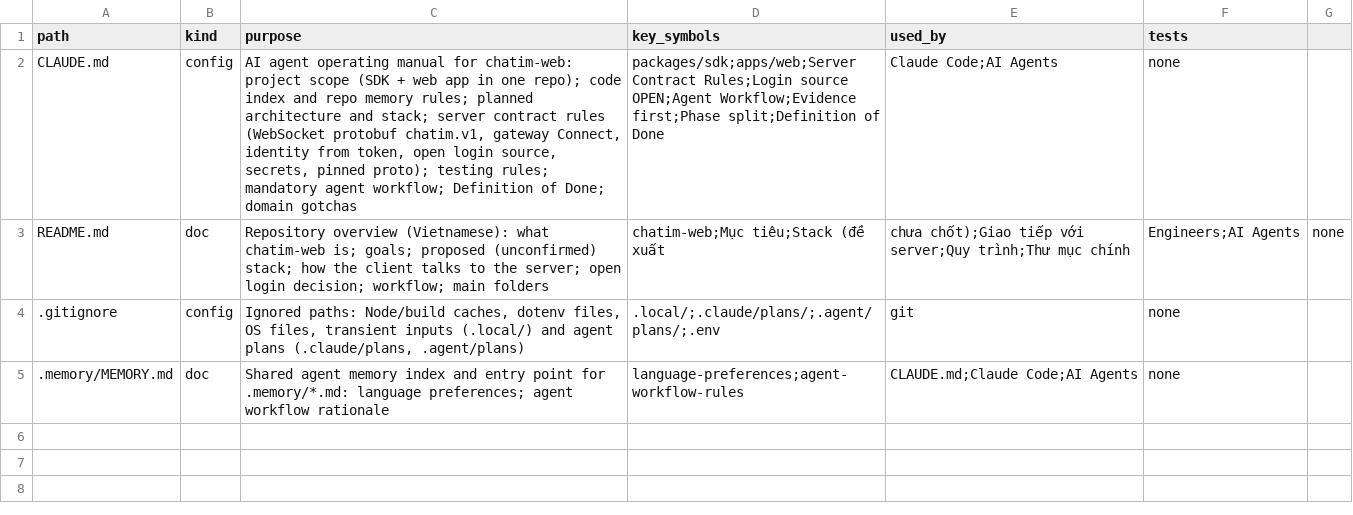
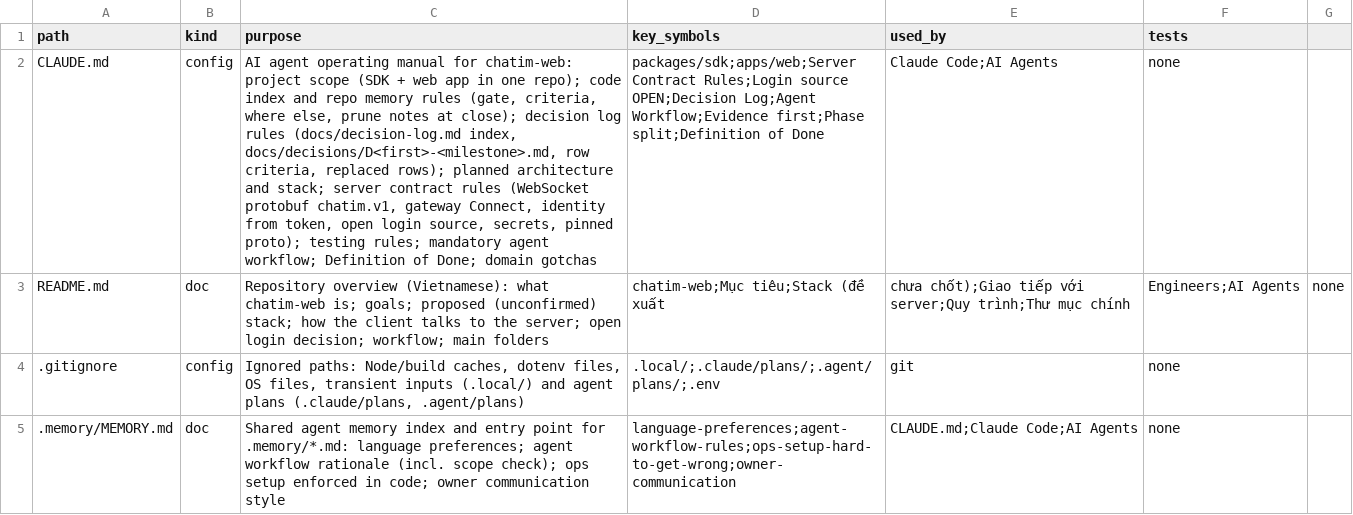
Before and after one commit to ivannguyendev/chatim-web, a CSV file: INDEXES.csv, drawn as a sheet; the diff names each change by its address in the sheet, - before the commit and + after, or states it on an @@ line.

Commit message:
docs(repo): Add decision log rules and import owner memory notes
- Add Decision Log section: docs/decision-log.md index, docs/decisions/D<first>-<milestone>.md, row criteria, replaced rows, local D-ids from D001
- Rewrite Repo Memory rules: read index before brainstorm/plan, one approval per phase close, prune notes covered by D-ids
- Add scope check to phase split; fold decisions into docs/decisions at close-out
- Remove duplicated rules across Architecture, Proto, Gotchas and Close-out
- Add ops-setup-hard-to-get-wrong and owner-communication memory notes adapted from chatim
- Update agent-workflow-rules and language-preferences notes, memory index and INDEXES.csv

```diff
--- a/INDEXES.csv
+++ b/INDEXES.csv
-C2 (purpose): …repo memory rules; planned architecture…
+C2 (purpose): …repo memory rules (gate, criteria, where else, prune notes at close); decision log rules (docs/decision-log.md index, docs/decisions/D<first>-<milestone>.md, row criteria, replaced rows); planned architecture…
-D2 (key_symbols): …Rules;Login source OPEN;Agent Workflow;Evidence first;Phase…
+D2 (key_symbols): …Rules;Login source OPEN;Decision Log;Agent Workflow;Evidence first;Phase…
-C5 (purpose): …workflow rationale
+C5 (purpose): …workflow rationale (incl. scope check); ops setup enforced in code; owner communication style
-D5 (key_symbols): language-preferences;agent-workflow-rules
+D5 (key_symbols): language-preferences;agent-workflow-rules;ops-setup-hard-to-get-wrong;owner-communication
```
Also changed, not shown: 7 other files.
